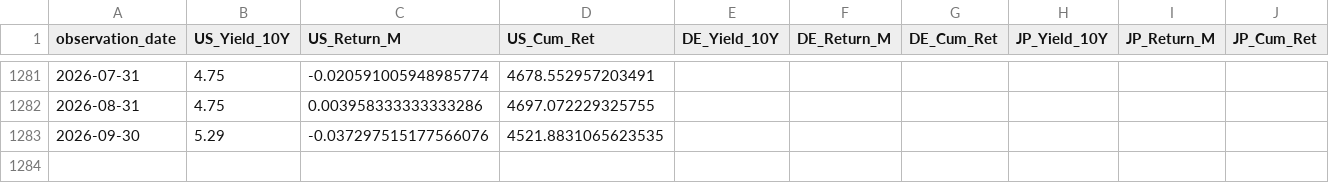
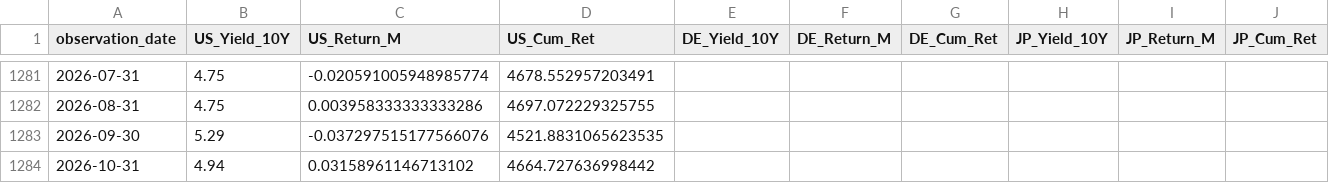
Before and after one commit to jumping2000/Quants, a CSV file: msci_ftse/international_gov_bond_10y_monthly.csv, drawn as a sheet; only a part is shown, gaps mark what is left out; rows hold the shown columns only; the diff names each change by its address in the sheet, - before the commit and + after, or states it on an @@ line.

```diff
--- a/msci_ftse/international_gov_bond_10y_monthly.csv
+++ b/msci_ftse/international_gov_bond_10y_monthly.csv
+row 1284: 2026-10-31 | 4.94 | 0.03158961146713102 | 4664.727636998442
```
